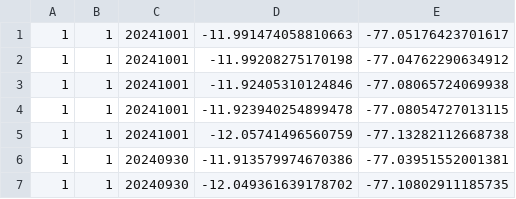
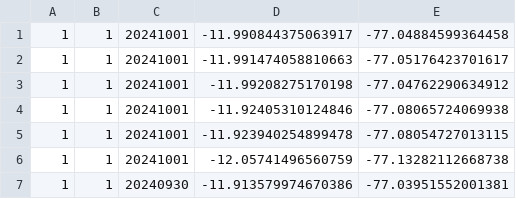
Before and after one commit to bardurt/crm, a CSV file: crm.csv, drawn as a sheet; only a part is shown; the shorter side is filled out with more unchanged rows; the diff names each change by its address in the sheet, - before the commit and + after, or states it on an @@ line.

Commit message:
...

```diff
--- a/crm.csv
+++ b/crm.csv
+row 1: 1 | 1 | 20241001 | -11.990844375063917 | -77.04884599364458
```
